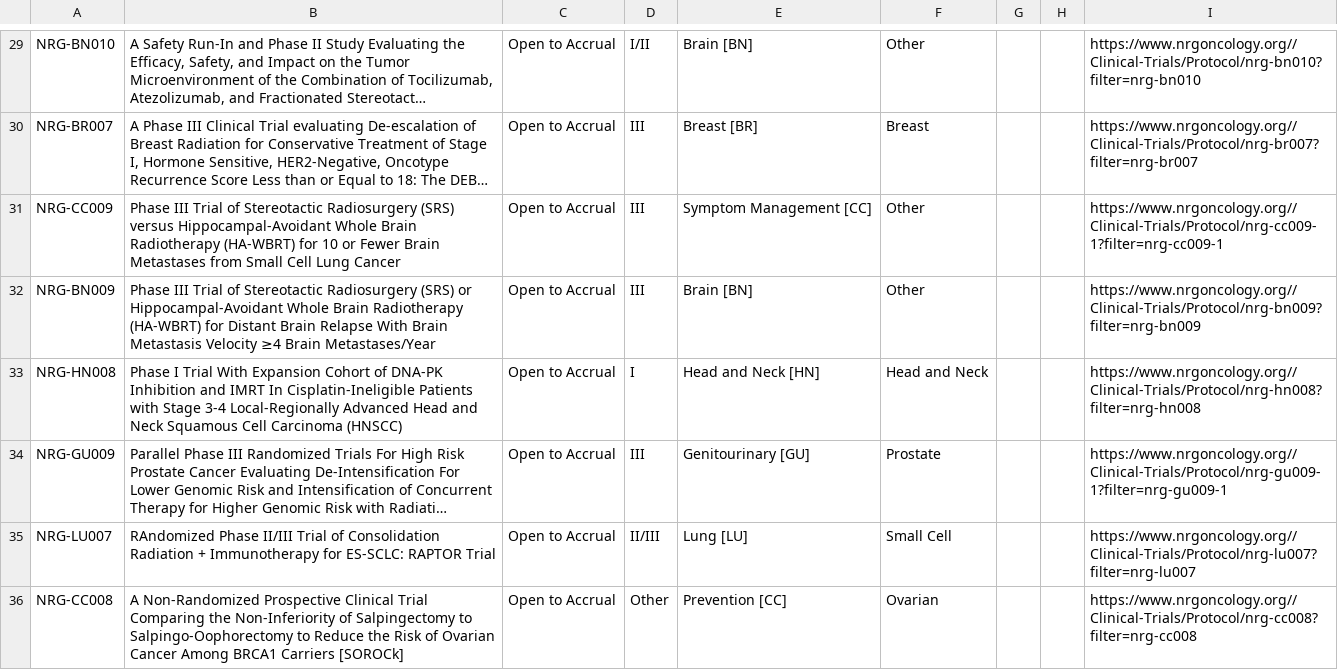
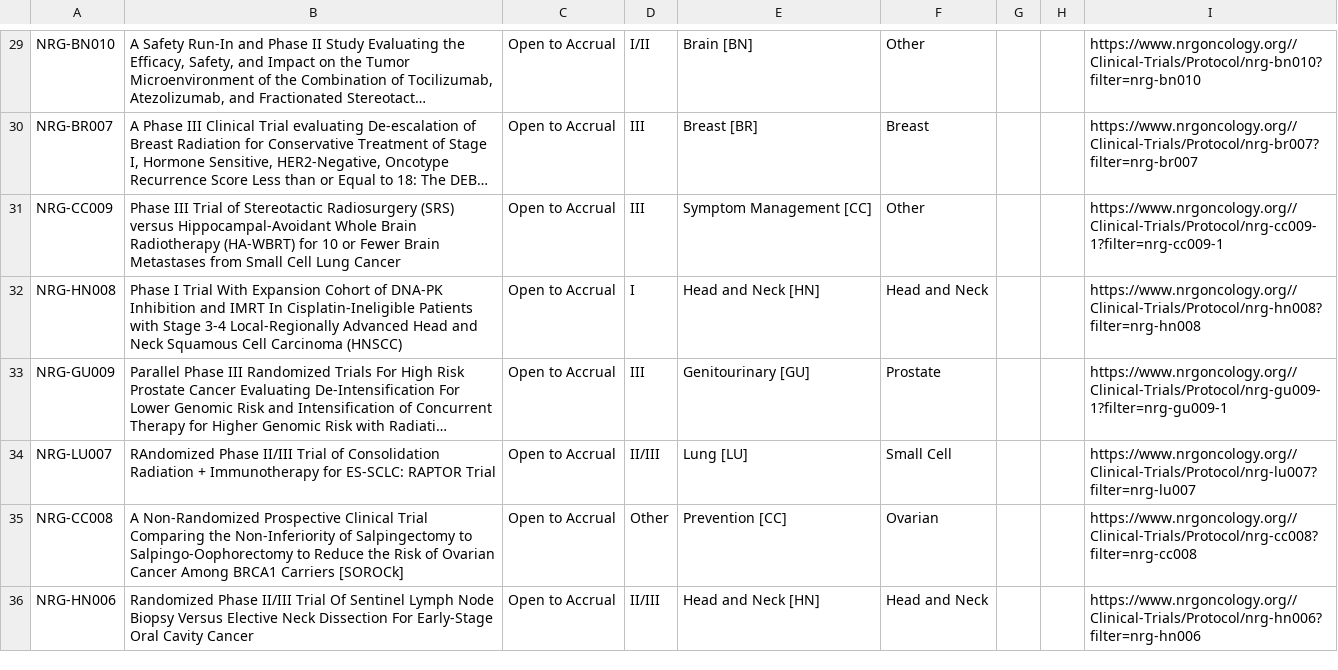
Before and after one commit to bbennett80/nrg_oncology, a CSV file: NRG_open_trials.csv, drawn as a sheet; only a part is shown, gaps mark what is left out; the shorter side is filled out with more unchanged rows; long unchanged cells end in …; the diff names each change by its address in the sheet, - before the commit and + after, or states it on an @@ line.

```diff
--- a/NRG_open_trials.csv
+++ b/NRG_open_trials.csv
-row 32: NRG-BN009 | Phase III Trial of Stereotactic Radiosurgery (SRS) or Hippocampal-Avoidant Whole Brain Radiotherapy (HA-WBRT) for Distant Brain Relapse With Brain Metastasis Velocity ≥4 Brain Metastases/Year | Open to Accrual | III | Brain [BN] | Other |  |  | https://www.nrgoncology.org//Clinical-Trials/Protocol/nrg-bn009?filter=nrg-bn009
```
Also changed, not shown: 1 other file.
